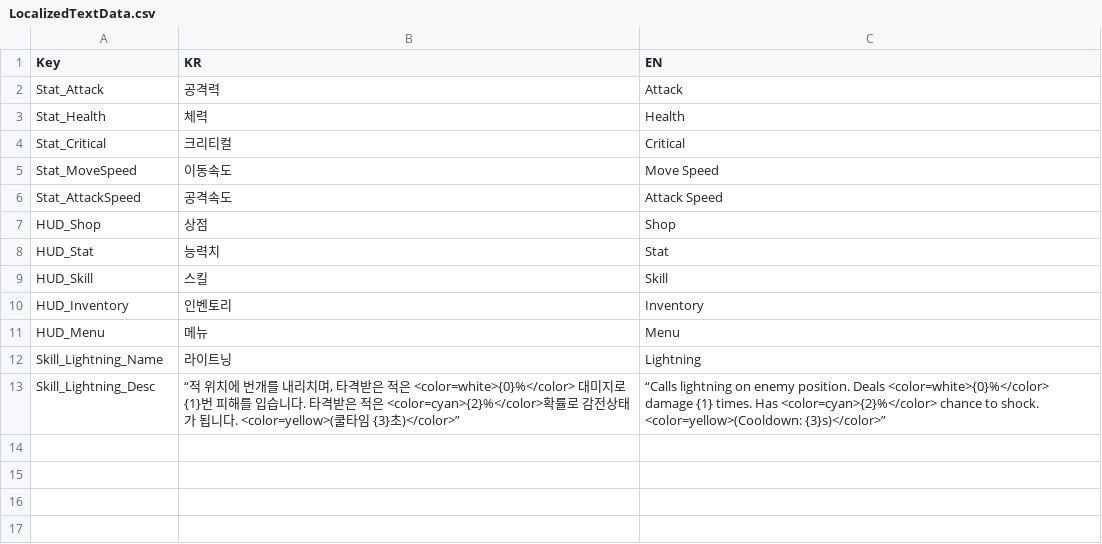
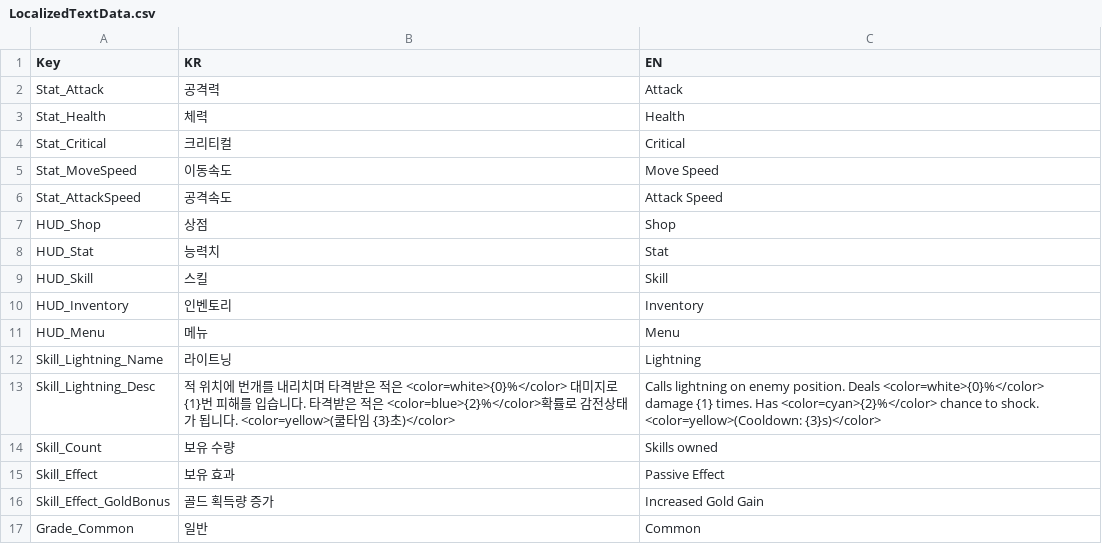
Before and after one commit to HundredBong/Project_I, a CSV file: Assets/Resources/CSV/LocalizedTextData.csv, drawn as a sheet.

```diff
--- a/Assets/Resources/CSV/LocalizedTextData.csv
+++ b/Assets/Resources/CSV/LocalizedTextData.csv
@@ -12,2 +12,6 @@ HUD_Menu,메뉴,Menu
 Skill_Lightning_Name,라이트닝,Lightning
-Skill_Lightning_Desc,"“적 위치에 번개를 내리치며, 타격받은 적은 <color=white>{0}%</color> 대미지로 {1}번 피해를 입습니다. 타격받은 적은 <color=cyan>{2}%</color>확률로 감전상태가 됩니다. <color=yellow>(쿨타임 {3}초)</color>”",“Calls lightning on enemy position. Deals <color=white>{0}%</color> damage {1} times. Has <color=cyan>{2}%</color> chance to shock. <color=yellow>(Cooldown: {3}s)</color>”
+Skill_Lightning_Desc,적 위치에 번개를 내리치며 타격받은 적은 <color=white>{0}%</color> 대미지로 {1}번 피해를 입습니다. 타격받은 적은 <color=blue>{2}%</color>확률로 감전상태가 됩니다. <color=yellow>(쿨타임 {3}초)</color>,Calls lightning on enemy position. Deals <color=white>{0}%</color> damage {1} times. Has <color=cyan>{2}%</color> chance to shock. <color=yellow>(Cooldown: {3}s)</color>
+Skill_Count,보유 수량,Skills owned
+Skill_Effect,보유 효과,Passive Effect
+Skill_Effect_GoldBonus,골드 획득량 증가,Increased Gold Gain
+Grade_Common,일반,Common
```
Also changed, not shown: Assets/Resources/CSV/SkillData.csv, 9 other files.
